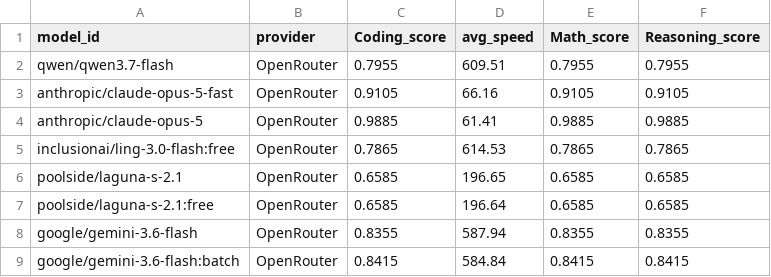
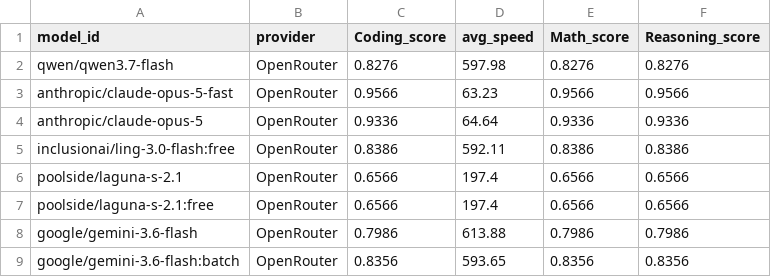
Before and after one commit to Ajithkelangath/ModelRadar-AI, a CSV file: data/benchmark_results.csv, drawn as a sheet; only a part is shown; the diff covers the shown part only.

```diff
--- a/data/benchmark_results.csv
+++ b/data/benchmark_results.csv
@@ -1,9 +1,9 @@
 model_id,provider,Coding_score,avg_speed,Math_score,Reasoning_score
-qwen/qwen3.7-flash,OpenRouter,0.7955,609.51,0.7955,0.7955
-anthropic/claude-opus-5-fast,OpenRouter,0.9105,66.16,0.9105,0.9105
-anthropic/claude-opus-5,OpenRouter,0.9885,61.41,0.9885,0.9885
-inclusionai/ling-3.0-flash:free,OpenRouter,0.7865,614.53,0.7865,0.7865
-poolside/laguna-s-2.1,OpenRouter,0.6585,196.65,0.6585,0.6585
-poolside/laguna-s-2.1:free,OpenRouter,0.6585,196.64,0.6585,0.6585
-google/gemini-3.6-flash,OpenRouter,0.8355,587.94,0.8355,0.8355
-google/gemini-3.6-flash:batch,OpenRouter,0.8415,584.84,0.8415,0.8415
+qwen/qwen3.7-flash,OpenRouter,0.8276,597.98,0.8276,0.8276
+anthropic/claude-opus-5-fast,OpenRouter,0.9566,63.23,0.9566,0.9566
+anthropic/claude-opus-5,OpenRouter,0.9336,64.64,0.9336,0.9336
+inclusionai/ling-3.0-flash:free,OpenRouter,0.8386,592.11,0.8386,0.8386
+poolside/laguna-s-2.1,OpenRouter,0.6566,197.4,0.6566,0.6566
+poolside/laguna-s-2.1:free,OpenRouter,0.6566,197.4,0.6566,0.6566
+google/gemini-3.6-flash,OpenRouter,0.7986,613.88,0.7986,0.7986
+google/gemini-3.6-flash:batch,OpenRouter,0.8356,593.65,0.8356,0.8356
```
Also changed, not shown: 10 added rows, 9 removed rows and 24 edited cells elsewhere in this file, data/model_rankings.csv, 1 other file.
